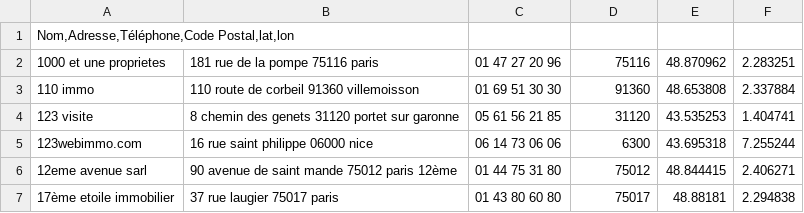
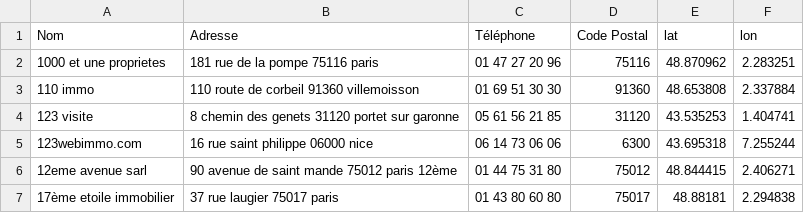
Before and after one commit to RouxRC/map-immo, a CSV file: agences.csv, drawn as a sheet; only a part is shown; removed rows and columns are numbered as before the commit, all else as after; the diff names each change by its address in the sheet, - before the commit and + after, or states it on an @@ line.

```diff
--- a/agences.csv
+++ b/agences.csv
-row 1: Nom,Adresse,Téléphone,Code Postal,lat,lon
+row 1: Nom | Adresse | Téléphone | Code Postal | lat | lon
```
Also changed, not shown: 1 other file.
